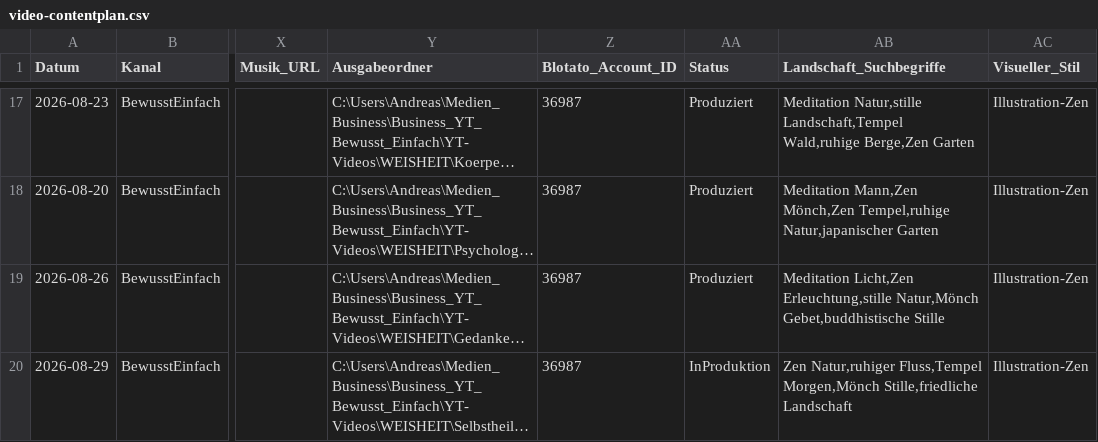
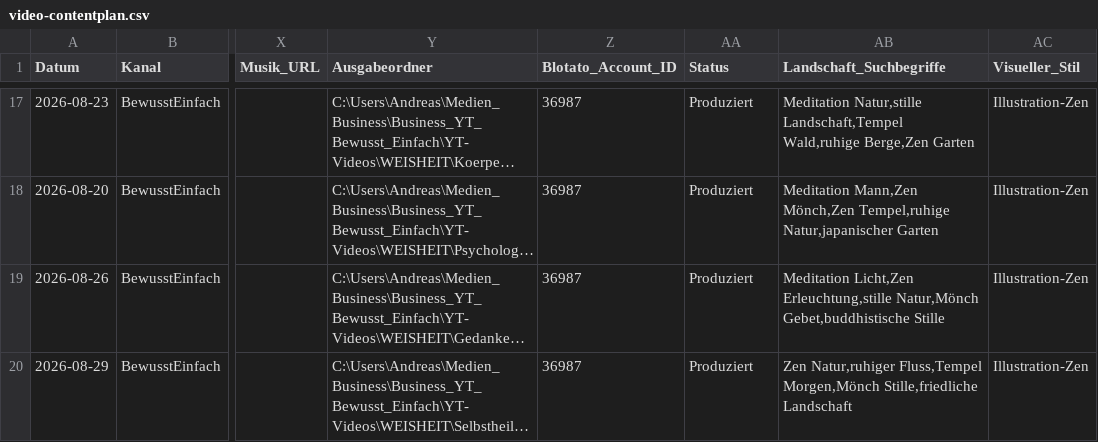
Before and after one commit to anstock-58/instagram-autopilot, a CSV file: outputs/youtube-produktion/video-contentplan.csv, drawn as a sheet; only a part is shown, gaps mark what is left out; long unchanged cells end in …; the diff names each change by its address in the sheet, - before the commit and + after, or states it on an @@ line.

```diff
--- a/outputs/youtube-produktion/video-contentplan.csv
+++ b/outputs/youtube-produktion/video-contentplan.csv
-AA20 (Status): InProduktion
+AA20 (Status): Produziert
```
Also changed, not shown: 2 other files.
